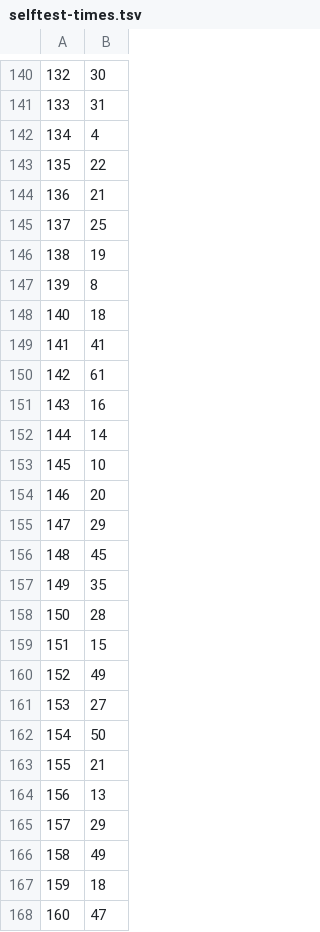
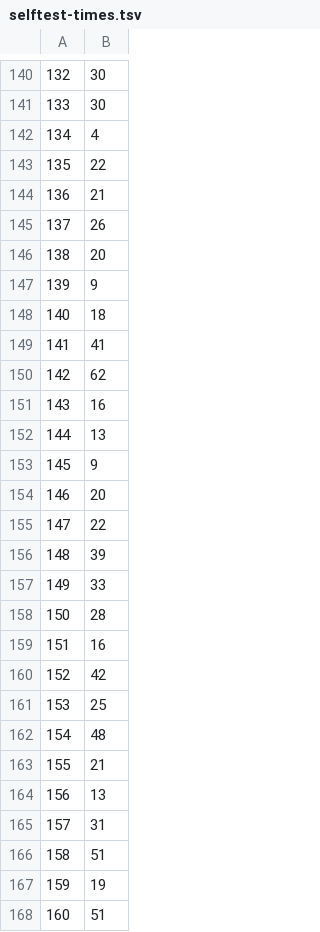
Before and after one commit to thomasbachem/git-edit, a TSV file: .github/selftest-times.tsv, drawn as a sheet; only a part is shown, gaps mark what is left out; the diff covers the shown part only.

```diff
--- a/.github/selftest-times.tsv
+++ b/.github/selftest-times.tsv
@@ -140,3 +140,3 @@
 132	30
-133	31
+133	30
 134	4
@@ -144,25 +144,25 @@
 136	21
-137	25
-138	19
-139	8
+137	26
+138	20
+139	9
 140	18
 141	41
-142	61
+142	62
 143	16
-144	14
-145	10
+144	13
+145	9
 146	20
-147	29
-148	45
-149	35
+147	22
+148	39
+149	33
 150	28
-151	15
-152	49
-153	27
-154	50
+151	16
+152	42
+153	25
+154	48
 155	21
 156	13
-157	29
-158	49
-159	18
-160	47
+157	31
+158	51
+159	19
+160	51
```
Also changed, not shown: 159 edited cells elsewhere in this file.
